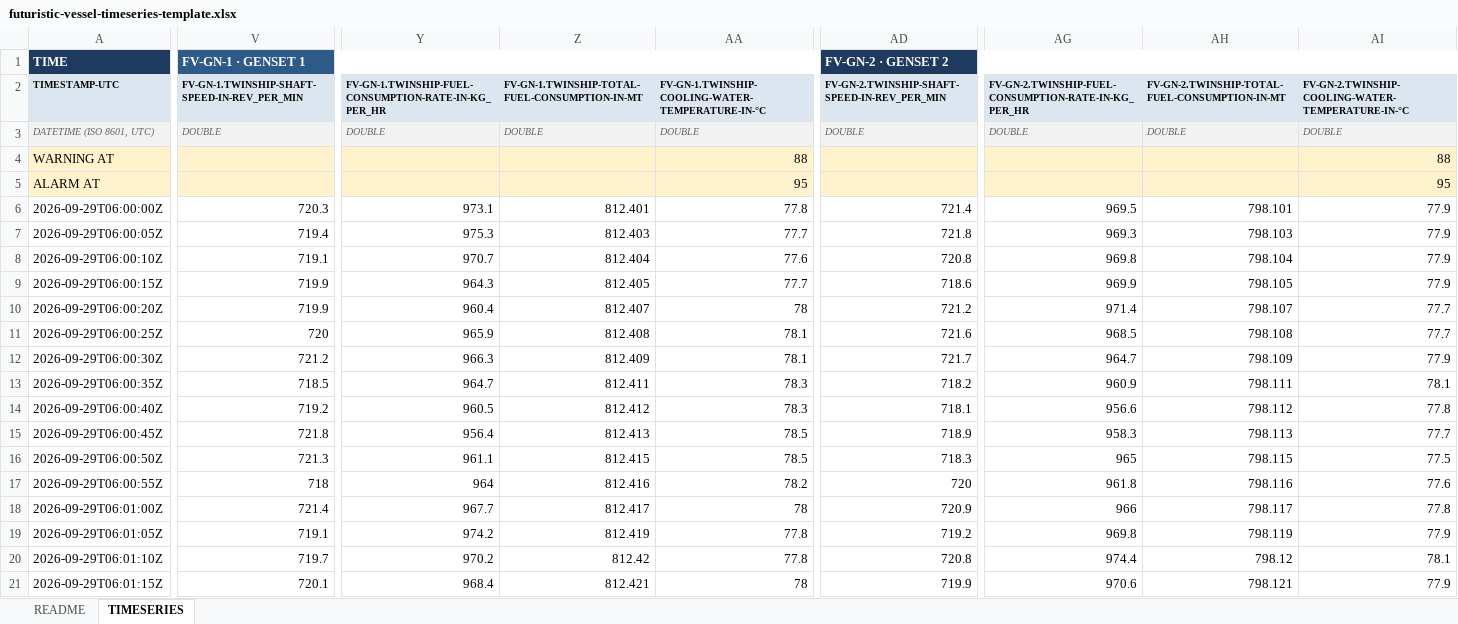
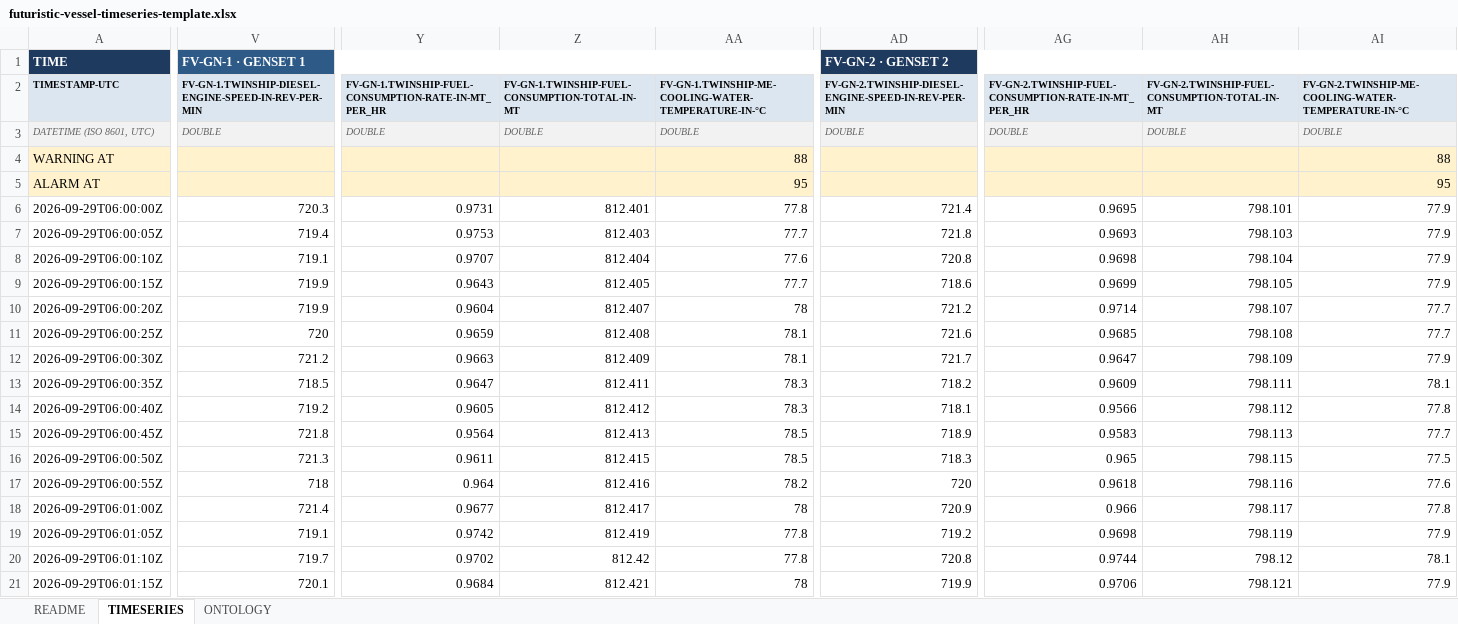
Before and after one commit to twinship-eu/twinship-3d-visualizer, an Excel workbook: docs/live-data/futuristic-vessel-timeseries-template.xlsx, sheet TIMESERIES, drawn as a sheet; only a part is shown, gaps mark what is left out; values as stored, in another font and other column widths than the file's, no borders; the diff covers the shown part only; the diff names each change by its address in the sheet, - before the commit and + after, or states it on an @@ line.

Commit message:
feat(sea,data): sun's light through the wave faces; workbook aligned with the ontology
- Sea: sunlight enters through the wave faces turned to the sun and shines
  out through those turned to the viewer, stronger on crests and as much
  as the clouds let through. With the sun behind the camera the sea no
  longer reads as a flat navy. Inspector: Seascape > bodyLight (0 = old look).
- Workbook: the 18 columns the ontology has a property for use the KG's
  names (fuel rate now in MT/h); the 43 it has none for are marked as
  proposed, and a new ONTOLOGY sheet maps every column to its property or
  its suggested one, with units and notes. The viewer's config follows.

```diff
--- a/docs/live-data/futuristic-vessel-timeseries-template.xlsx (sheet TIMESERIES)
+++ b/docs/live-data/futuristic-vessel-timeseries-template.xlsx (sheet TIMESERIES)
+sheet tab: ONTOLOGY
-V2: FV-GN-1.TWINSHIP-SHAFT-SPEED-IN-REV_PER_MIN
+V2: FV-GN-1.TWINSHIP-DIESEL-ENGINE-SPEED-IN-REV-PER-MIN
-Y2: FV-GN-1.TWINSHIP-FUEL-CONSUMPTION-RATE-IN-KG_PER_HR
+Y2: FV-GN-1.TWINSHIP-FUEL-CONSUMPTION-RATE-IN-MT_PER_HR
-Z2: FV-GN-1.TWINSHIP-TOTAL-FUEL-CONSUMPTION-IN-MT
+Z2: FV-GN-1.TWINSHIP-FUEL-CONSUMPTION-TOTAL-IN-MT
-AA2: FV-GN-1.TWINSHIP-COOLING-WATER-TEMPERATURE-IN-°C
+AA2: FV-GN-1.TWINSHIP-ME-COOLING-WATER-TEMPERATURE-IN-°C
-AD2: FV-GN-2.TWINSHIP-SHAFT-SPEED-IN-REV_PER_MIN
+AD2: FV-GN-2.TWINSHIP-DIESEL-ENGINE-SPEED-IN-REV-PER-MIN
-AG2: FV-GN-2.TWINSHIP-FUEL-CONSUMPTION-RATE-IN-KG_PER_HR
+AG2: FV-GN-2.TWINSHIP-FUEL-CONSUMPTION-RATE-IN-MT_PER_HR
-AH2: FV-GN-2.TWINSHIP-TOTAL-FUEL-CONSUMPTION-IN-MT
+AH2: FV-GN-2.TWINSHIP-FUEL-CONSUMPTION-TOTAL-IN-MT
-AI2: FV-GN-2.TWINSHIP-COOLING-WATER-TEMPERATURE-IN-°C
+AI2: FV-GN-2.TWINSHIP-ME-COOLING-WATER-TEMPERATURE-IN-°C
-Y6: 973.1
+Y6: 0.9731
-AG6: 969.5
+AG6: 0.9695
-Y7: 975.3
+Y7: 0.9753
-AG7: 969.3
+AG7: 0.9693
-Y8: 970.7
+Y8: 0.9707
-AG8: 969.8
+AG8: 0.9698
-Y9: 964.3
+Y9: 0.9643
-AG9: 969.9
+AG9: 0.9699
-Y10: 960.4
+Y10: 0.9604
-AG10: 971.4
+AG10: 0.9714
-Y11: 965.9
+Y11: 0.9659
-AG11: 968.5
+AG11: 0.9685
-Y12: 966.3
+Y12: 0.9663
-AG12: 964.7
+AG12: 0.9647
-Y13: 964.7
+Y13: 0.9647
-AG13: 960.9
+AG13: 0.9609
-Y14: 960.5
+Y14: 0.9605
-AG14: 956.6
+AG14: 0.9566
-Y15: 956.4
+Y15: 0.9564
-AG15: 958.3
+AG15: 0.9583
-Y16: 961.1
+Y16: 0.9611
-AG16: 965
+AG16: 0.965
-Y17: 964
+Y17: 0.964
-AG17: 961.8
+AG17: 0.9618
-Y18: 967.7
+Y18: 0.9677
-AG18: 966
+AG18: 0.966
-Y19: 974.2
+Y19: 0.9742
-AG19: 969.8
+AG19: 0.9698
-Y20: 970.2
+Y20: 0.9702
-AG20: 974.4
+AG20: 0.9744
-Y21: 968.4
+Y21: 0.9684
-AG21: 970.6
+AG21: 0.9706
```
Also changed, not shown: 692 edited cells and cell formats elsewhere in this sheet, sheet README, 8 other files.
